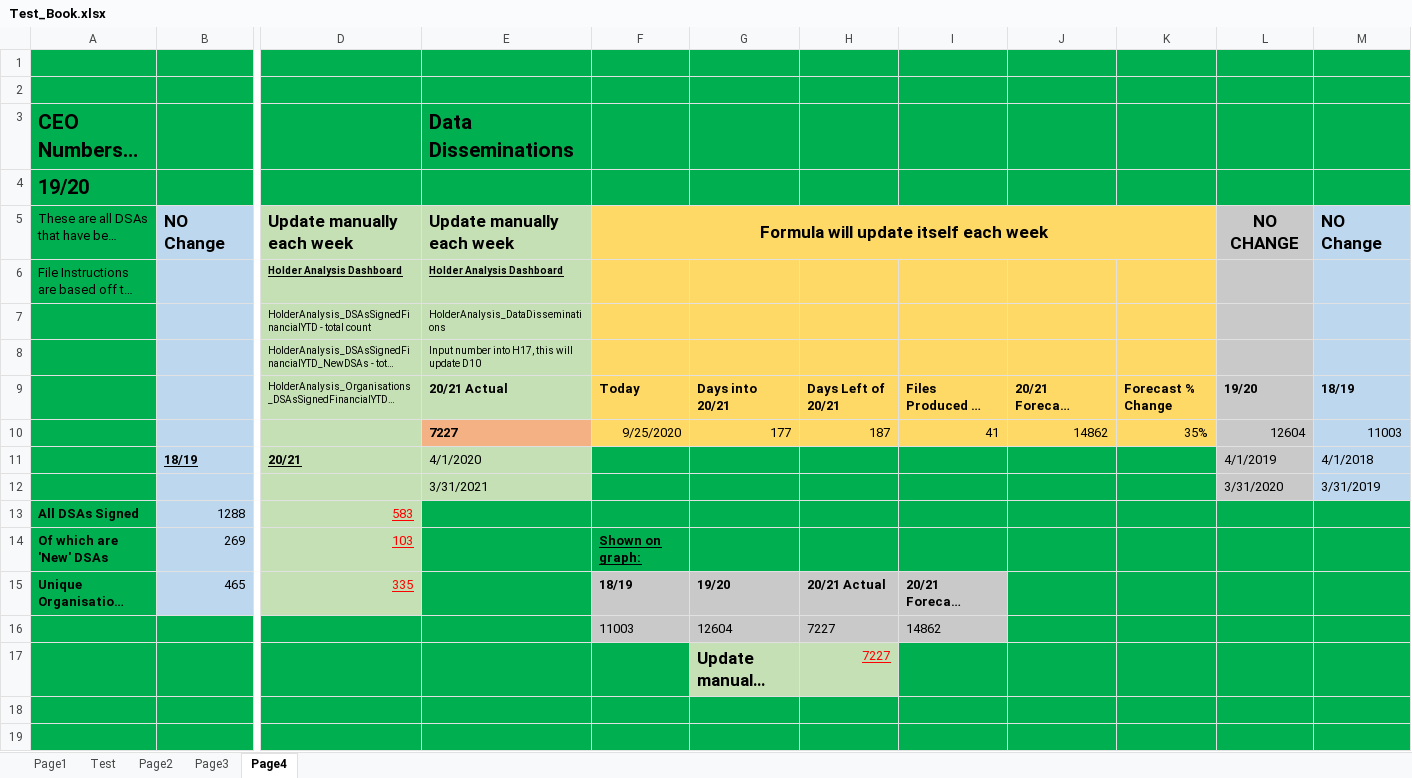
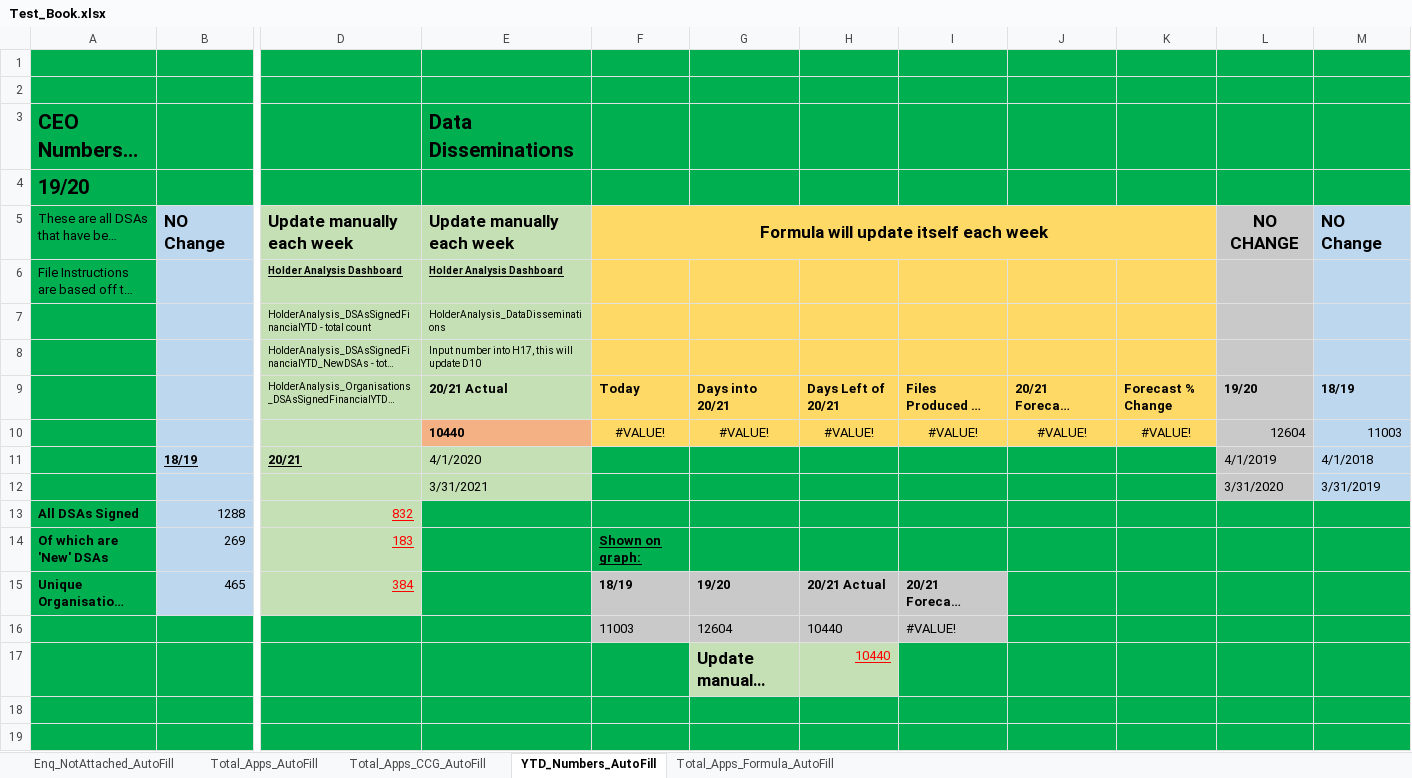
Before and after one commit to RashadBasharat/AutomateFriday, an Excel workbook: Test_Book.xlsx, sheet YTD_Numbers_AutoFill, drawn as a sheet; only a part is shown, gaps mark what is left out; long unchanged cells end in …; values as stored, in another font and other column widths than the file's, no borders; removed rows and columns are numbered as before the commit, all else as after; rows hold the shown columns only; the diff names each change by its address in the sheet, - before the commit and + after, or states it on an @@ line.

```diff
--- a/Test_Book.xlsx (sheet YTD_Numbers_AutoFill)
+++ b/Test_Book.xlsx (sheet YTD_Numbers_AutoFill)
-sheet tab: Test
+sheet tab: Total_Apps_AutoFill
-sheet tab: Page3
+sheet tab: Total_Apps_Formula_AutoFill
-sheet tab: Page4
+sheet tab: YTD_Numbers_AutoFill
-sheet tab: Page1
-sheet tab: Page2
+sheet tab: Enq_NotAttached_AutoFill
+sheet tab: Total_Apps_CCG_AutoFill
@@ sheet tab order changed: Enq_NotAttached_AutoFill | Total_Apps_AutoFill | Total_Apps_CCG_AutoFill | YTD_Numbers_AutoFill | Total_Apps_Formula_AutoFill @@
-G5:K5 fill: none
+G5:K5 fill: #FFD966
-row 10:  |  |  | 7227 | 9/25/2020 | 177 | 187 | 41 | 14862 | 35% | 12604 | 11003
+row 10:  |  |  | 10440 | #VALUE! | #VALUE! | #VALUE! | #VALUE! | #VALUE! | #VALUE! | 12604 | 11003
-D13: 583
+D13: 832
-D14: 103
+D14: 183
-D15: 335
+D15: 384
-H16:H17: 7227
+H16:H17: 10440
-I16: 14862
+I16: #VALUE!
```
Also changed, not shown: sheet Total_Apps_AutoFill, sheet Total_Apps_Formula_AutoFill, formulas that keep their value, 8 other files.
